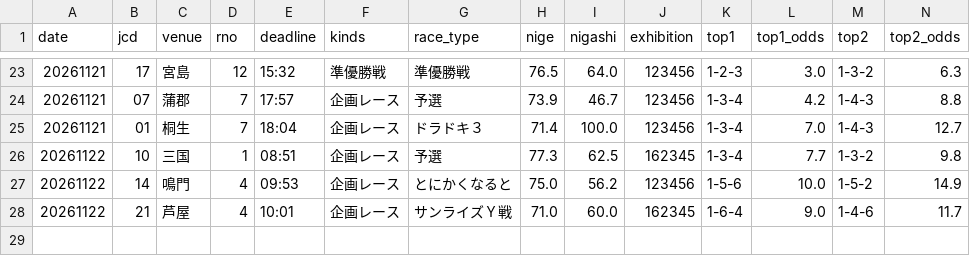
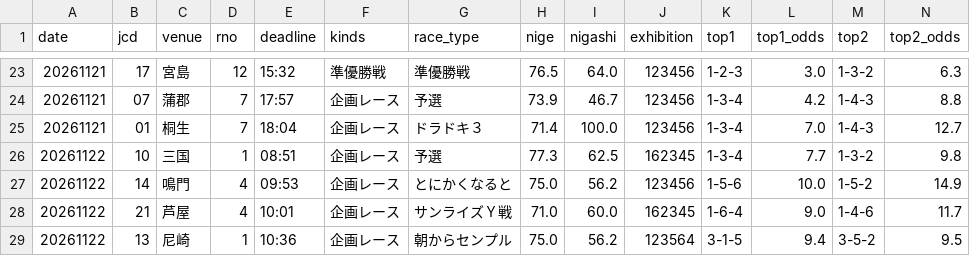
Before and after one commit to formulaonewinred-bli/bote-tuchi, a CSV file: data/checks.csv, drawn as a sheet; only a part is shown, gaps mark what is left out; rows hold the shown columns only; the diff names each change by its address in the sheet, - before the commit and + after, or states it on an @@ line.

```diff
--- a/data/checks.csv
+++ b/data/checks.csv
+row 29: 20261122 | 13 | 尼崎 | 1 | 10:36 | 企画レース | 朝からセンプル | 75.0 | 56.2 | 123564 | 3-1-5 | 9.4 | 3-5-2 | 9.5
```
Also changed, not shown: 1 other file.
